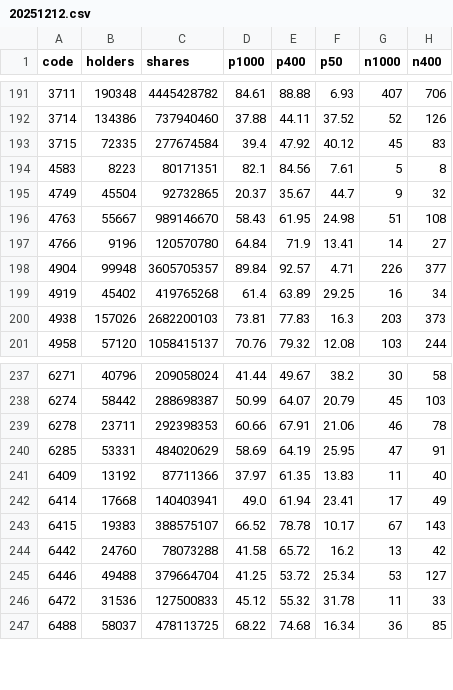
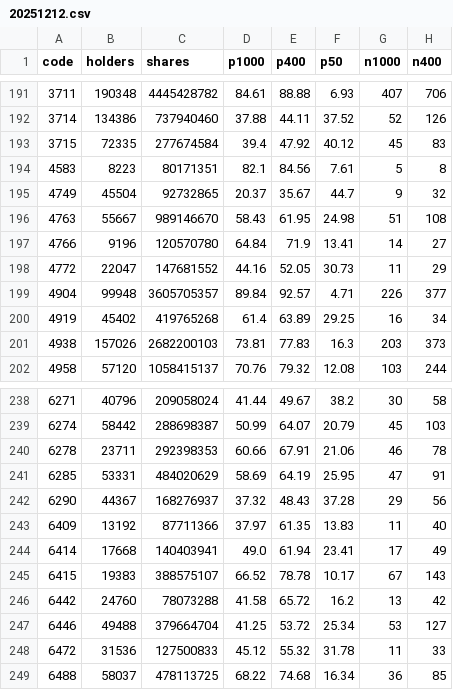
Before and after one commit to maxhse/market-regime, a CSV file: data/market/tdcc/20251212.csv, drawn as a sheet; only a part is shown, gaps mark what is left out.

```diff
--- a/data/market/tdcc/20251212.csv
+++ b/data/market/tdcc/20251212.csv
@@ -197,2 +197,3 @@ code,holders,shares,p1000,p400,p50,n1000,n400
 4766,9196,120570780,64.84,71.9,13.41,14,27
+4772,22047,147681552,44.16,52.05,30.73,11,29
 4904,99948,3605705357,89.84,92.57,4.71,226,377
@@ -240,2 +241,3 @@ code,holders,shares,p1000,p400,p50,n1000,n400
 6285,53331,484020629,58.69,64.19,25.95,47,91
+6290,44367,168276937,37.32,48.43,37.28,29,56
 6409,13192,87711366,37.97,61.35,13.83,11,40
```
Also changed, not shown: data/market/tdcc/20251219.csv, data/market/tdcc/20251226.csv, 50 other files.
